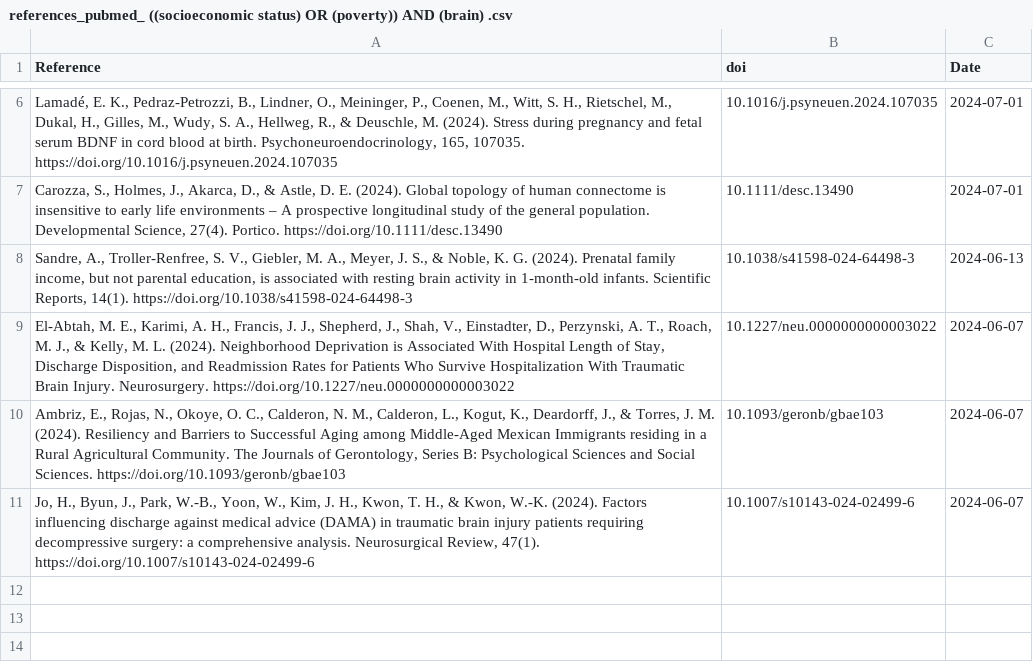
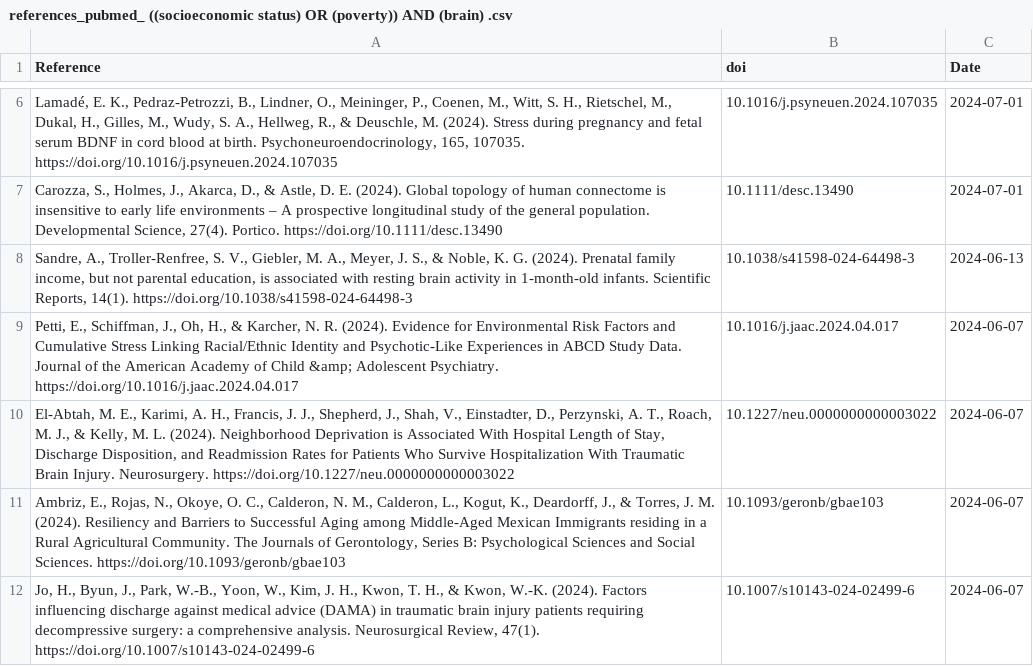
Before and after one commit to FedeGiovannetti/SESNeuroscienceRefs, a CSV file: SESneuroscienceRefs/Data/references_pubmed_ ((socioeconomic status) OR (poverty)) AND (brain) .csv, drawn as a sheet; only a part is shown, gaps mark what is left out.

```diff
--- a/SESneuroscienceRefs/Data/references_pubmed_ ((socioeconomic status) OR (poverty)) AND (brain) .csv
+++ b/SESneuroscienceRefs/Data/references_pubmed_ ((socioeconomic status) OR (poverty)) AND (brain) .csv
@@ -8,2 +8,3 @@
 "Sandre, A., Troller-Renfree, S. V., Giebler, M. A., Meyer, J. S., & Noble, K. G. (2024). Prenatal family income, but not parental education, is associated with resting brain activity in 1-month-old infants. Scientific Reports, 14(1). https://doi.org/10.1038/s41598-024-64498-3","10.1038/s41598-024-64498-3",2024-06-13
+"Petti, E., Schiffman, J., Oh, H., & Karcher, N. R. (2024). Evidence for Environmental Risk Factors and Cumulative Stress Linking Racial/Ethnic Identity and Psychotic-Like Experiences in ABCD Study Data. Journal of the American Academy of Child &amp; Adolescent Psychiatry. https://doi.org/10.1016/j.jaac.2024.04.017","10.1016/j.jaac.2024.04.017",2024-06-07
 "El-Abtah, M. E., Karimi, A. H., Francis, J. J., Shepherd, J., Shah, V., Einstadter, D., Perzynski, A. T., Roach, M. J., & Kelly, M. L. (2024). Neighborhood Deprivation is Associated With Hospital Length of Stay, Discharge Disposition, and Readmission Rates for Patients Who Survive Hospitalization With Traumatic Brain Injury. Neurosurgery. https://doi.org/10.1227/neu.0000000000003022","10.1227/neu.0000000000003022",2024-06-07
```
